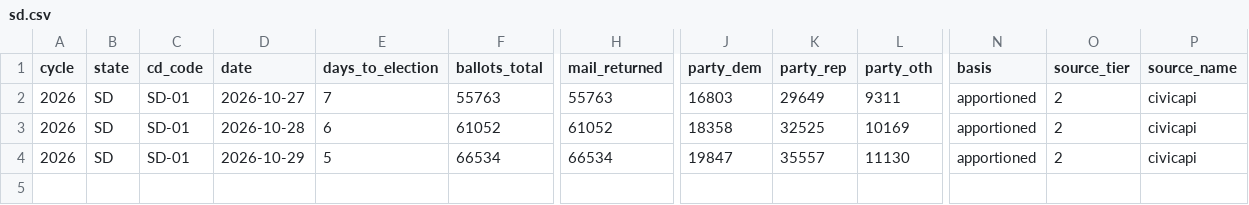
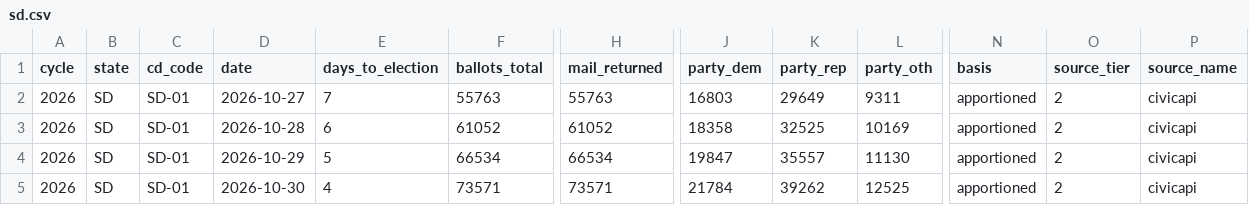
Before and after one commit to ElectIndex/26_early_vote, a CSV file: output/districts/sd.csv, drawn as a sheet; only a part is shown, gaps mark what is left out; rows hold the shown columns only; the diff names each change by its address in the sheet, - before the commit and + after, or states it on an @@ line.

Commit message:
data: early vote 2026-10-31

```diff
--- a/output/districts/sd.csv
+++ b/output/districts/sd.csv
+row 5: 2026 | SD | SD-01 | 2026-10-30 | 4 | 73571 | 73571 | 21784 | 39262 | 12525 | apportioned | 2 | civicapi
```
Also changed, not shown: output/counterfactual.csv, output/counterfactual_districts_latest.csv, 9 other files.
